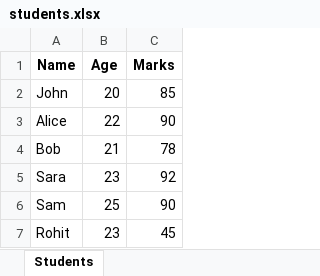
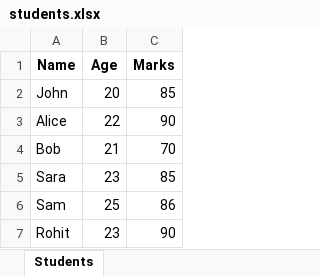
Before and after one commit to salman1256/aimltraining, an Excel workbook: Day-10/students.xlsx, sheet Students, drawn as a sheet; values as stored, in another font and other column widths than the file's, no borders; the diff names each change by its address in the sheet, - before the commit and + after, or states it on an @@ line.

```diff
--- a/Day-10/students.xlsx (sheet Students)
+++ b/Day-10/students.xlsx (sheet Students)
-C4 (Marks): 78
+C4 (Marks): 70
-C5 (Marks): 92
+C5 (Marks): 85
-C6 (Marks): 90
+C6 (Marks): 86
-C7 (Marks): 45
+C7 (Marks): 90
```
Also changed, not shown: 4 other files.
